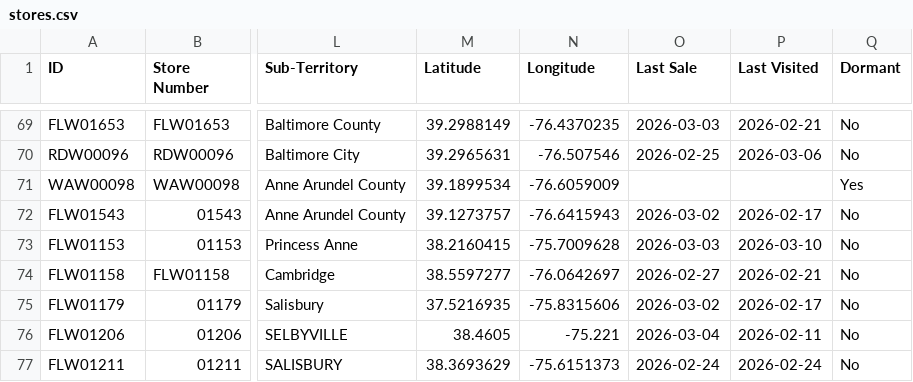
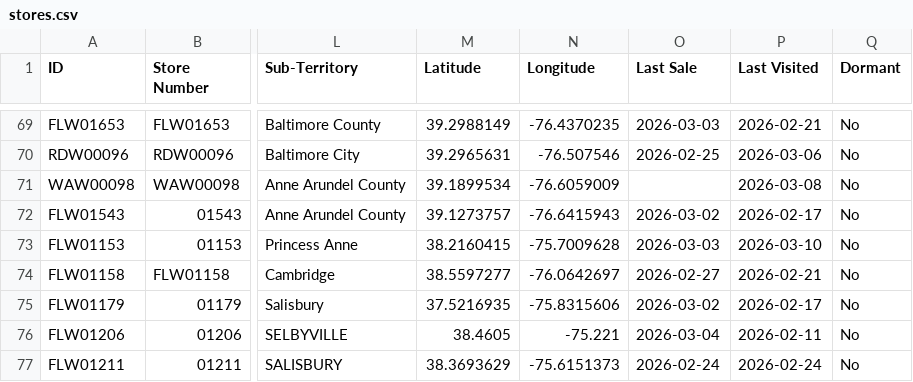
Before and after one commit to Mahpour4/Map-tracker, a CSV file: src/data/stores.csv, drawn as a sheet; only a part is shown, gaps mark what is left out; the diff names each change by its address in the sheet, - before the commit and + after, or states it on an @@ line.

Commit message:
Update stores.csv from Map Tracker app

```diff
--- a/src/data/stores.csv
+++ b/src/data/stores.csv
-P71 (Last Visited): (empty)
+P71 (Last Visited): 2026-03-08
-Q71 (Dormant): Yes
+Q71 (Dormant): No
```
